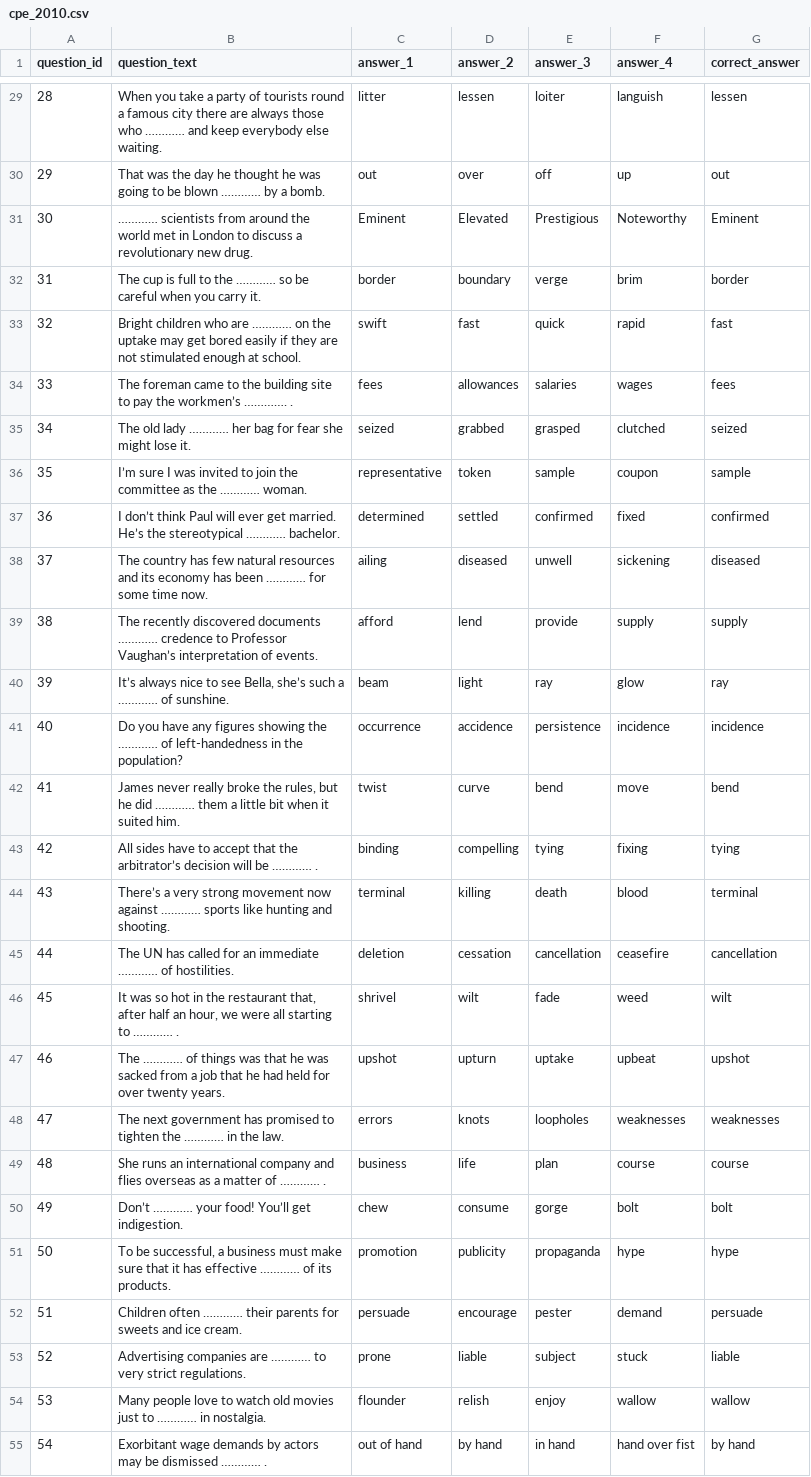
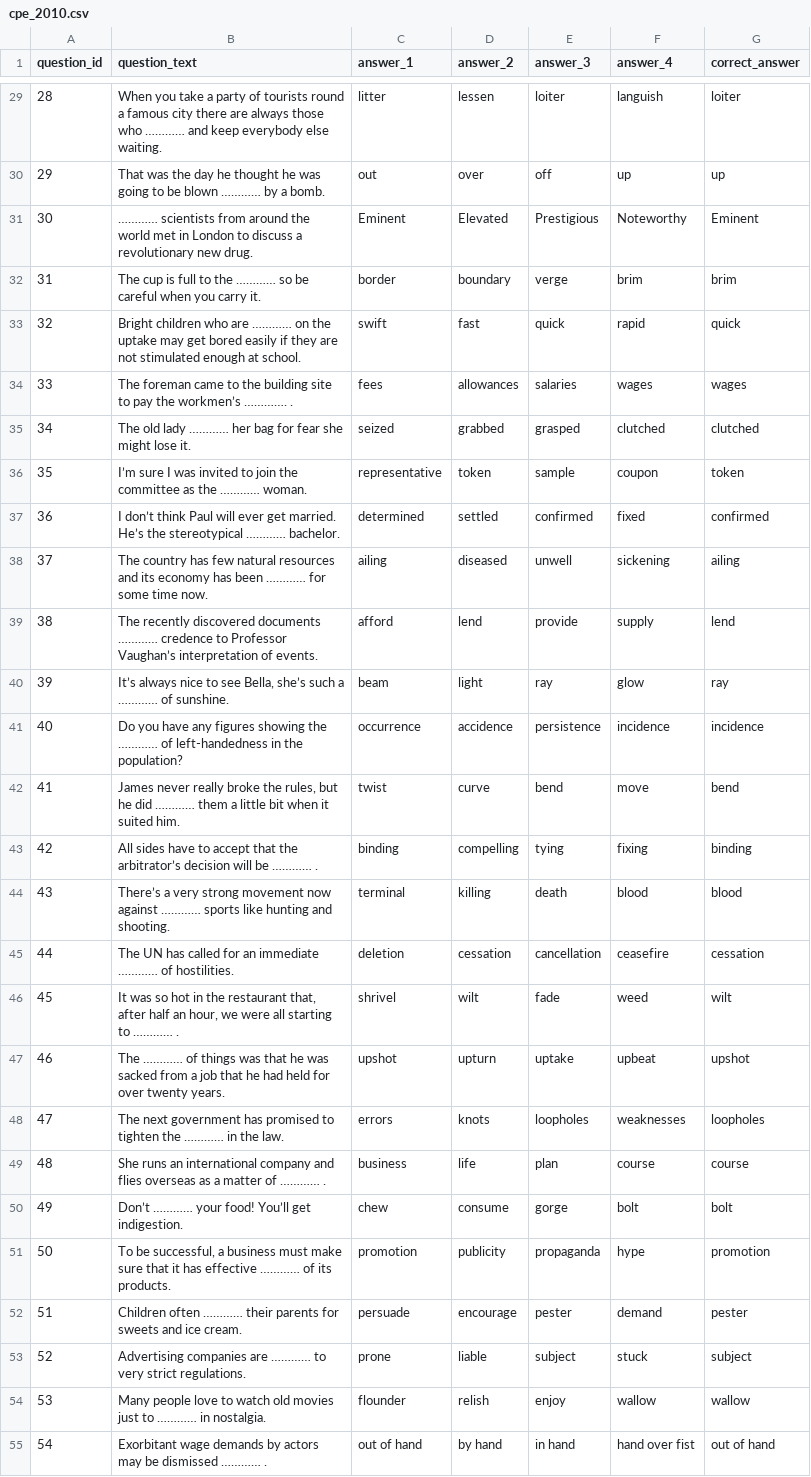
Before and after one commit to alexjilavu29/english-4-exams-processor, a CSV file: csv_teste/cpe_2010.csv, drawn as a sheet; only a part is shown, gaps mark what is left out; the diff covers the shown part only.

```diff
--- a/csv_teste/cpe_2010.csv
+++ b/csv_teste/cpe_2010.csv
@@ -29,12 +29,12 @@ question_id,question_text,answer_1,answer_2,answer_3,answer_4,correct_answer
-28,When you take a party of tourists round a famous city there are always those who ………… and keep everybody else waiting.,litter,lessen,loiter,languish,lessen
-29,That was the day he thought he was going to be blown ………… by a bomb.,out,over,off,up,out
+28,When you take a party of tourists round a famous city there are always those who ………… and keep everybody else waiting.,litter,lessen,loiter,languish,loiter
+29,That was the day he thought he was going to be blown ………… by a bomb.,out,over,off,up,up
 30,………… scientists from around the world met in London to discuss a revolutionary new drug.,Eminent,Elevated,Prestigious,Noteworthy,Eminent
-31,The cup is full to the ………… so be careful when you carry it.,border,boundary,verge,brim,border
-32,Bright children who are ………… on the uptake may get bored easily if they are not stimulated enough at school.,swift,fast,quick,rapid,fast
-33,The foreman came to the building site to pay the workmen’s …………. .,fees,allowances,salaries,wages,fees
-34,The old lady ………… her bag for fear she might lose it.,seized,grabbed,grasped,clutched,seized
-35,I’m sure I was invited to join the committee as the ………… woman.,representative,token,sample,coupon,sample
+31,The cup is full to the ………… so be careful when you carry it.,border,boundary,verge,brim,brim
+32,Bright children who are ………… on the uptake may get bored easily if they are not stimulated enough at school.,swift,fast,quick,rapid,quick
+33,The foreman came to the building site to pay the workmen’s …………. .,fees,allowances,salaries,wages,wages
+34,The old lady ………… her bag for fear she might lose it.,seized,grabbed,grasped,clutched,clutched
+35,I’m sure I was invited to join the committee as the ………… woman.,representative,token,sample,coupon,token
 36,I don’t think Paul will ever get married. He’s the stereotypical ………… bachelor.,determined,settled,confirmed,fixed,confirmed
-37,The country has few natural resources and its economy has been ………… for some time now.,ailing,diseased,unwell,sickening,diseased
-38,The recently discovered documents ………… credence to Professor Vaughan’s interpretation of events.,afford,lend,provide,supply,supply
+37,The country has few natural resources and its economy has been ………… for some time now.,ailing,diseased,unwell,sickening,ailing
+38,The recently discovered documents ………… credence to Professor Vaughan’s interpretation of events.,afford,lend,provide,supply,lend
 39,"It’s always nice to see Bella, she’s such a ………… of sunshine.",beam,light,ray,glow,ray
@@ -42,14 +42,14 @@ question_id,question_text,answer_1,answer_2,answer_3,answer_4,correct_answer
 41,"James never really broke the rules, but he did ………… them a little bit when it suited him.",twist,curve,bend,move,bend
-42,All sides have to accept that the arbitrator’s decision will be ………… .,binding,compelling,tying,fixing,tying
-43,There’s a very strong movement now against ………… sports like hunting and shooting.,terminal,killing,death,blood,terminal
-44,The UN has called for an immediate ………… of hostilities.,deletion,cessation,cancellation,ceasefire,cancellation
+42,All sides have to accept that the arbitrator’s decision will be ………… .,binding,compelling,tying,fixing,binding
+43,There’s a very strong movement now against ………… sports like hunting and shooting.,terminal,killing,death,blood,blood
+44,The UN has called for an immediate ………… of hostilities.,deletion,cessation,cancellation,ceasefire,cessation
 45,"It was so hot in the restaurant that, after half an hour, we were all starting to ………… .",shrivel,wilt,fade,weed,wilt
 46,The ………… of things was that he was sacked from a job that he had held for over twenty years.,upshot,upturn,uptake,upbeat,upshot
-47,The next government has promised to tighten the ………… in the law.,errors,knots,loopholes,weaknesses,weaknesses
+47,The next government has promised to tighten the ………… in the law.,errors,knots,loopholes,weaknesses,loopholes
 48,She runs an international company and flies overseas as a matter of ………… .,business,life,plan,course,course
 49,Don’t ………… your food! You’ll get indigestion.,chew,consume,gorge,bolt,bolt
-50,"To be successful, a business must make sure that it has effective ………… of its products.",promotion,publicity,propaganda,hype,hype
-51,Children often ………… their parents for sweets and ice cream.,persuade,encourage,pester,demand,persuade
-52,Advertising companies are ………… to very strict regulations.,prone,liable,subject,stuck,liable
+50,"To be successful, a business must make sure that it has effective ………… of its products.",promotion,publicity,propaganda,hype,promotion
+51,Children often ………… their parents for sweets and ice cream.,persuade,encourage,pester,demand,pester
+52,Advertising companies are ………… to very strict regulations.,prone,liable,subject,stuck,subject
 53,Many people love to watch old movies just to ………… in nostalgia.,flounder,relish,enjoy,wallow,wallow
-54,Exorbitant wage demands by actors may be dismissed ………… .,out of hand,by hand,in hand,hand over fist,by hand
+54,Exorbitant wage demands by actors may be dismissed ………… .,out of hand,by hand,in hand,hand over fist,out of hand
```
Also changed, not shown: 54 edited cells elsewhere in this file, csv_teste/cpe_2009.csv, csv_teste/cpe_2011.csv, 6 other files.
